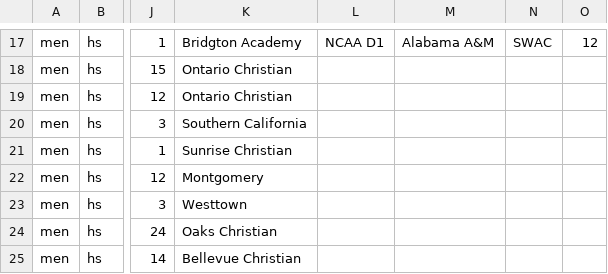
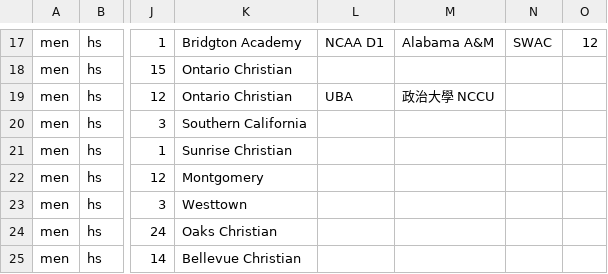
Before and after one commit to SamBasketballTW/sambball, a CSV file: data/us-students.csv, drawn as a sheet; only a part is shown, gaps mark what is left out; the diff names each change by its address in the sheet, - before the commit and + after, or states it on an @@ line.

```diff
--- a/data/us-students.csv
+++ b/data/us-students.csv
-L19: (empty)
+L19: UBA
-M19: (empty)
+M19: 政治大學 NCCU
```
Also changed, not shown: data/movements.csv, data/rosters.csv, 17 other files.
